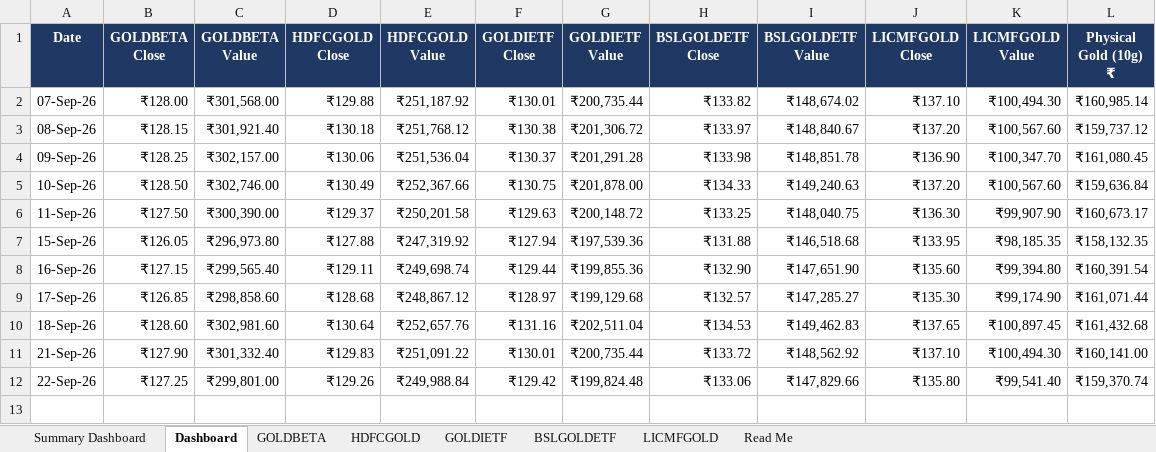
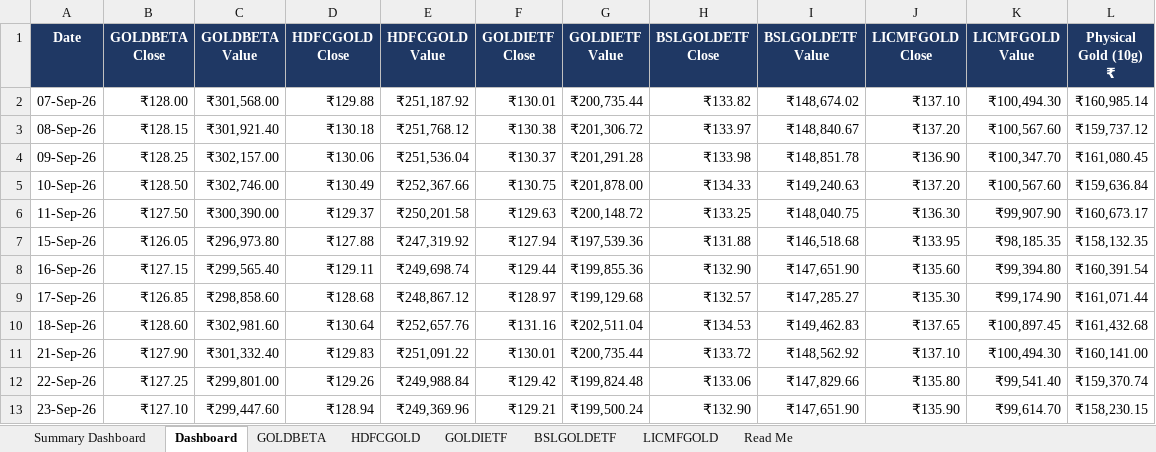
Before and after one commit to 25021141139Preetam/ETF-Gold_Tracker, an Excel workbook: Gold_ETF_Daily_Price_Tracker.xlsx, sheet Dashboard, drawn as a sheet; values as stored, in another font and other column widths than the file's, no borders; conditional formats not drawn; the diff names each change by its address in the sheet, - before the commit and + after, or states it on an @@ line.

```diff
--- a/Gold_ETF_Daily_Price_Tracker.xlsx (sheet Dashboard)
+++ b/Gold_ETF_Daily_Price_Tracker.xlsx (sheet Dashboard)
+row 13: 23-Sep-26 | ₹127.10 | ₹299,447.60 | ₹128.94 | ₹249,369.96 | ₹129.21 | ₹199,500.24 | ₹132.90 | ₹147,651.90 | ₹135.90 | ₹99,614.70 | ₹158,230.15
```
Also changed, not shown: sheet LICMFGOLD, sheet BSLGOLDETF, sheet HDFCGOLD, sheet GOLDIETF, sheet GOLDBETA, 1 other file.
